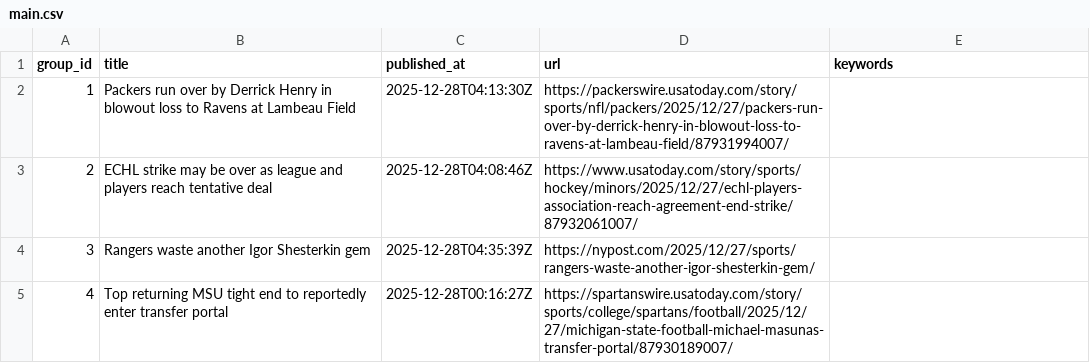
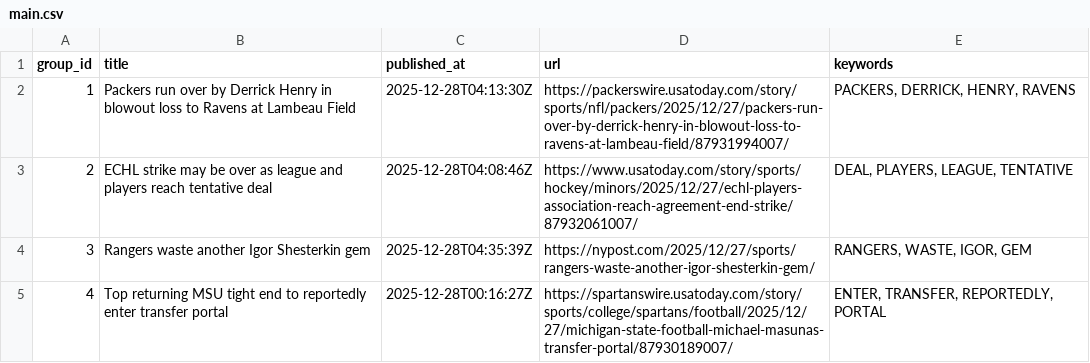
Before and after one commit to lileungws/whatsnews01, a CSV file: web/data/main.csv, drawn as a sheet.

Commit message:
Update keywords main.csv

```diff
--- a/web/data/main.csv
+++ b/web/data/main.csv
@@ -1,5 +1,5 @@
 group_id,title,published_at,url,keywords
-1,Packers run over by Derrick Henry in blowout loss to Ravens at Lambeau Field,2025-12-28T04:13:30Z,https://packerswire.usatoday.com/story/sports/nfl/packers/2025/12/27/packers-run-over-by-derrick-henry-in-blowout-loss-to-ravens-at-lambeau-field/87931994007/,
-2,ECHL strike may be over as league and players reach tentative deal,2025-12-28T04:08:46Z,https://www.usatoday.com/story/sports/hockey/minors/2025/12/27/echl-players-association-reach-agreement-end-strike/87932061007/,
-3,Rangers waste another Igor Shesterkin gem,2025-12-28T04:35:39Z,https://nypost.com/2025/12/27/sports/rangers-waste-another-igor-shesterkin-gem/,
-4,Top returning MSU tight end to reportedly enter transfer portal,2025-12-28T00:16:27Z,https://spartanswire.usatoday.com/story/sports/college/spartans/football/2025/12/27/michigan-state-football-michael-masunas-transfer-portal/87930189007/,
+1,Packers run over by Derrick Henry in blowout loss to Ravens at Lambeau Field,2025-12-28T04:13:30Z,https://packerswire.usatoday.com/story/sports/nfl/packers/2025/12/27/packers-run-over-by-derrick-henry-in-blowout-loss-to-ravens-at-lambeau-field/87931994007/,"PACKERS, DERRICK, HENRY, RAVENS"
+2,ECHL strike may be over as league and players reach tentative deal,2025-12-28T04:08:46Z,https://www.usatoday.com/story/sports/hockey/minors/2025/12/27/echl-players-association-reach-agreement-end-strike/87932061007/,"DEAL, PLAYERS, LEAGUE, TENTATIVE"
+3,Rangers waste another Igor Shesterkin gem,2025-12-28T04:35:39Z,https://nypost.com/2025/12/27/sports/rangers-waste-another-igor-shesterkin-gem/,"RANGERS, WASTE, IGOR, GEM"
+4,Top returning MSU tight end to reportedly enter transfer portal,2025-12-28T00:16:27Z,https://spartanswire.usatoday.com/story/sports/college/spartans/football/2025/12/27/michigan-state-football-michael-masunas-transfer-portal/87930189007/,"ENTER, TRANSFER, REPORTEDLY, PORTAL"
```
Also changed, not shown: history/history.csv.
